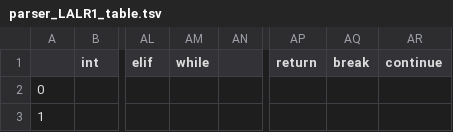
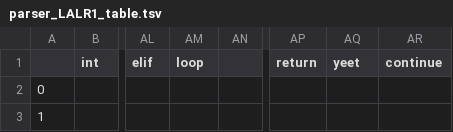
Before and after one commit to Abdul-Hadi-Waseem/Compiler-Imitation, a TSV file: Grammer/parser_LALR1_table.tsv, drawn as a sheet; only a part is shown, gaps mark what is left out; the diff names each change by its address in the sheet, - before the commit and + after, or states it on an @@ line.

```diff
--- a/Grammer/parser_LALR1_table.tsv
+++ b/Grammer/parser_LALR1_table.tsv
-AM1: while
+AM1: loop
-AQ1: break
+AQ1: yeet
```
Also changed, not shown: 5 other files.
